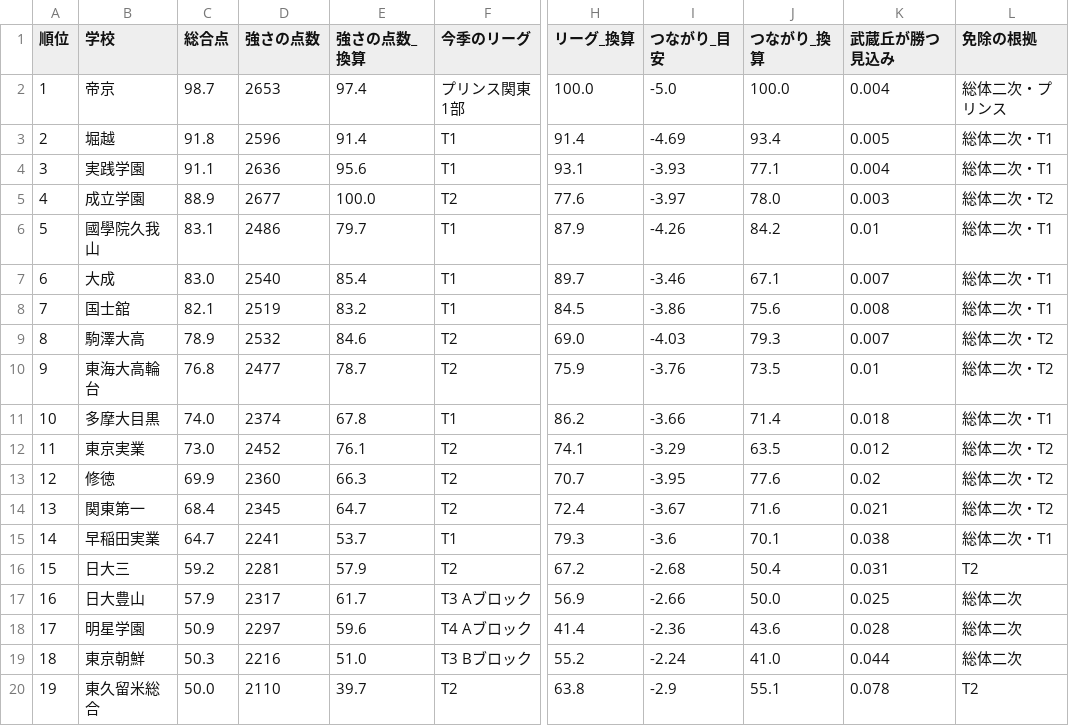
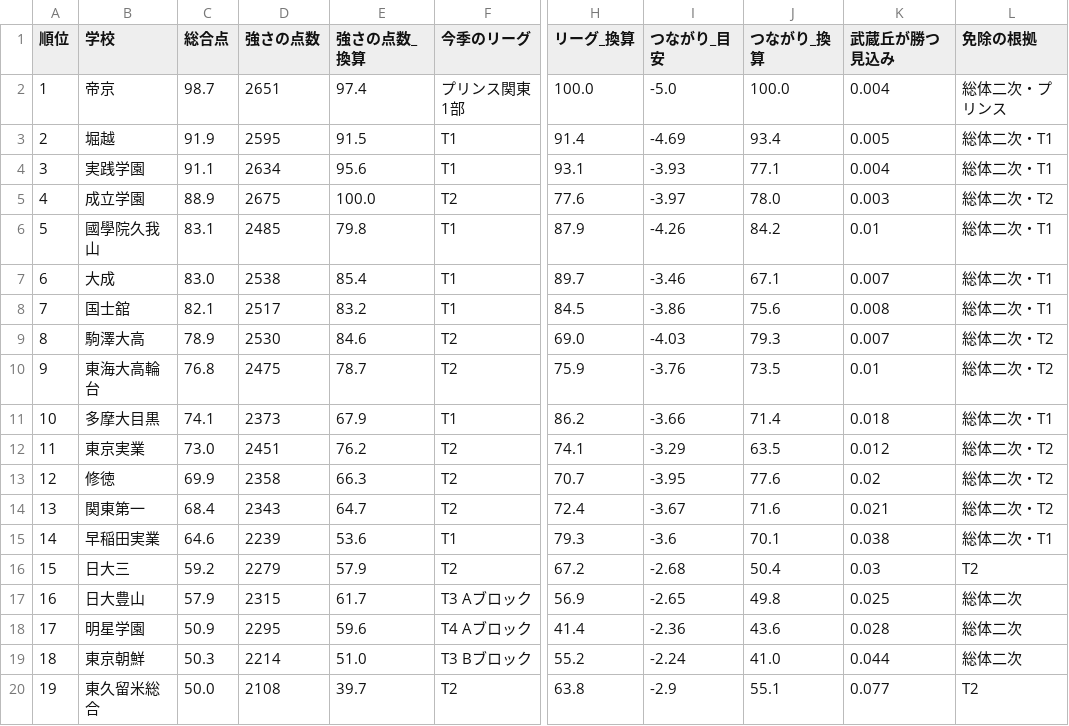
Before and after one commit to shnbtkhr/tokyo-soccer-brackets, a CSV file: data/seeds/seeds_2026.csv, drawn as a sheet; only a part is shown, gaps mark what is left out; the diff covers the shown part only; the diff names each change by its address in the sheet, - before the commit and + after, or states it on an @@ line.

```diff
--- a/data/seeds/seeds_2026.csv
+++ b/data/seeds/seeds_2026.csv
-D2 (強さの点数): 2653
+D2 (強さの点数): 2651
-C3 (総合点): 91.8
+C3 (総合点): 91.9
-D3 (強さの点数): 2596
+D3 (強さの点数): 2595
-E3 (強さの点数_換算): 91.4
+E3 (強さの点数_換算): 91.5
-D4 (強さの点数): 2636
+D4 (強さの点数): 2634
-D5 (強さの点数): 2677
+D5 (強さの点数): 2675
-D6 (強さの点数): 2486
+D6 (強さの点数): 2485
-E6 (強さの点数_換算): 79.7
+E6 (強さの点数_換算): 79.8
-D7 (強さの点数): 2540
+D7 (強さの点数): 2538
-D8 (強さの点数): 2519
+D8 (強さの点数): 2517
-D9 (強さの点数): 2532
+D9 (強さの点数): 2530
-D10 (強さの点数): 2477
+D10 (強さの点数): 2475
-C11 (総合点): 74.0
+C11 (総合点): 74.1
-D11 (強さの点数): 2374
+D11 (強さの点数): 2373
-E11 (強さの点数_換算): 67.8
+E11 (強さの点数_換算): 67.9
-D12 (強さの点数): 2452
+D12 (強さの点数): 2451
-E12 (強さの点数_換算): 76.1
+E12 (強さの点数_換算): 76.2
-D13 (強さの点数): 2360
+D13 (強さの点数): 2358
-D14 (強さの点数): 2345
+D14 (強さの点数): 2343
-C15 (総合点): 64.7
+C15 (総合点): 64.6
-D15 (強さの点数): 2241
+D15 (強さの点数): 2239
-E15 (強さの点数_換算): 53.7
+E15 (強さの点数_換算): 53.6
-D16 (強さの点数): 2281
+D16 (強さの点数): 2279
-K16 (武蔵丘が勝つ見込み): 0.031
+K16 (武蔵丘が勝つ見込み): 0.03
-D17 (強さの点数): 2317
+D17 (強さの点数): 2315
-I17 (つながり_目安): -2.66
+I17 (つながり_目安): -2.65
-J17 (つながり_換算): 50.0
+J17 (つながり_換算): 49.8
-D18 (強さの点数): 2297
+D18 (強さの点数): 2295
-D19 (強さの点数): 2216
+D19 (強さの点数): 2214
-D20 (強さの点数): 2110
+D20 (強さの点数): 2108
-K20 (武蔵丘が勝つ見込み): 0.078
+K20 (武蔵丘が勝つ見込み): 0.077
```
Also changed, not shown: 42 edited cells elsewhere in this file, 11 other files.
